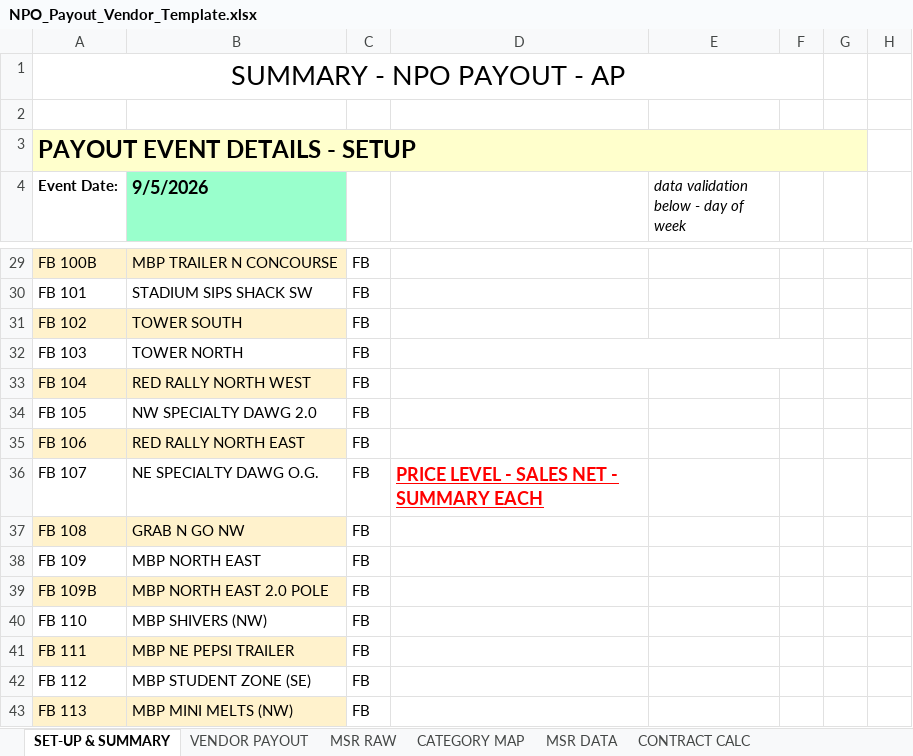
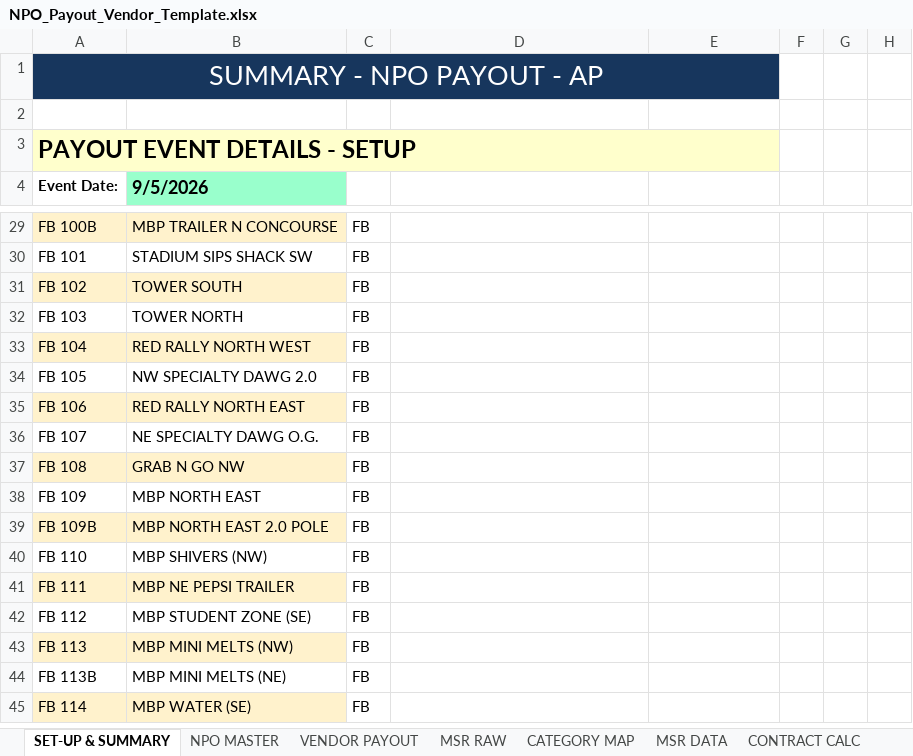
Before and after one commit to unmegonzales/EVG-PLAYGROUND, an Excel workbook: npo-payout/NPO_Payout_Vendor_Template.xlsx, sheet SET-UP & SUMMARY, drawn as a sheet; only a part is shown, gaps mark what is left out; the shorter side is filled out with more unchanged rows; values as stored, in another font and other column widths than the file's, no borders; the diff covers the shown part only; the diff names each change by its address in the sheet, - before the commit and + after, or states it on an @@ line.

```diff
--- a/npo-payout/NPO_Payout_Vendor_Template.xlsx (sheet SET-UP & SUMMARY)
+++ b/npo-payout/NPO_Payout_Vendor_Template.xlsx (sheet SET-UP & SUMMARY)
+sheet tab: NPO MASTER
@@ A1 fill: none → #17365D, text colour: black → #FFFFFF @@
-A1:F1 merged
+A1:E1 merged
-A3:G3 merged
+A3:E3 merged
-E4: data validation below - day of week
+E4: (empty)
-D32:F32 merged
-D36: PRICE LEVEL - SALES NET - SUMMARY EACH
+D36: (empty)
```
Also changed, not shown: 7 edited cells, cell formats and merged cells elsewhere in this sheet, sheet VENDOR PAYOUT, sheet CATEGORY MAP, sheet SUPPLEMENTAL DATA, 3 other files.
